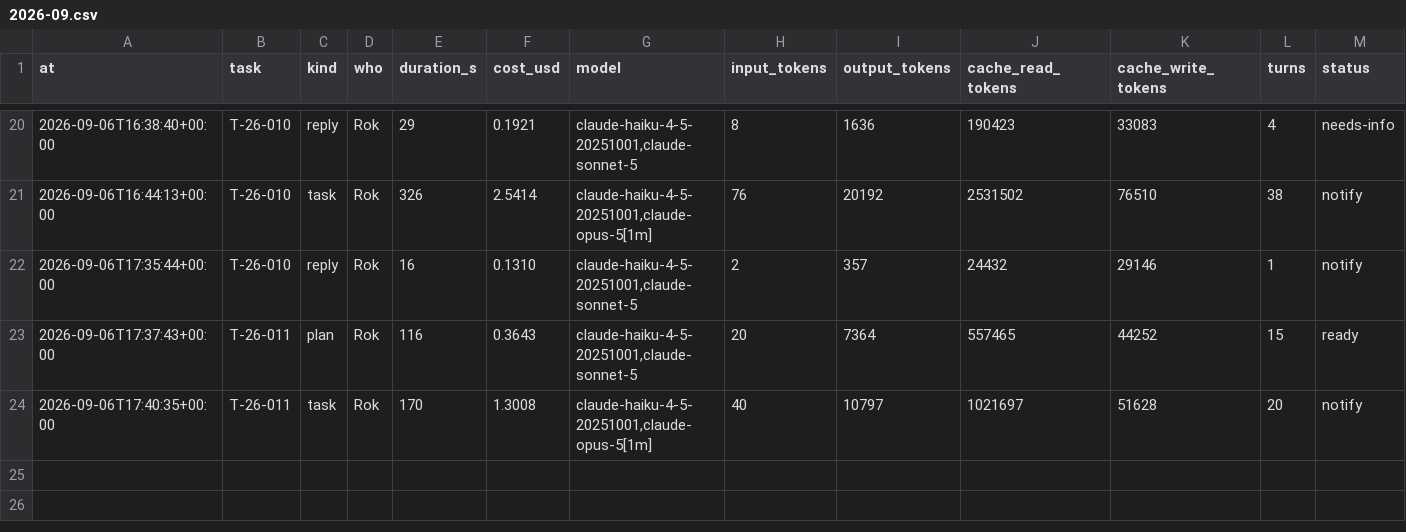
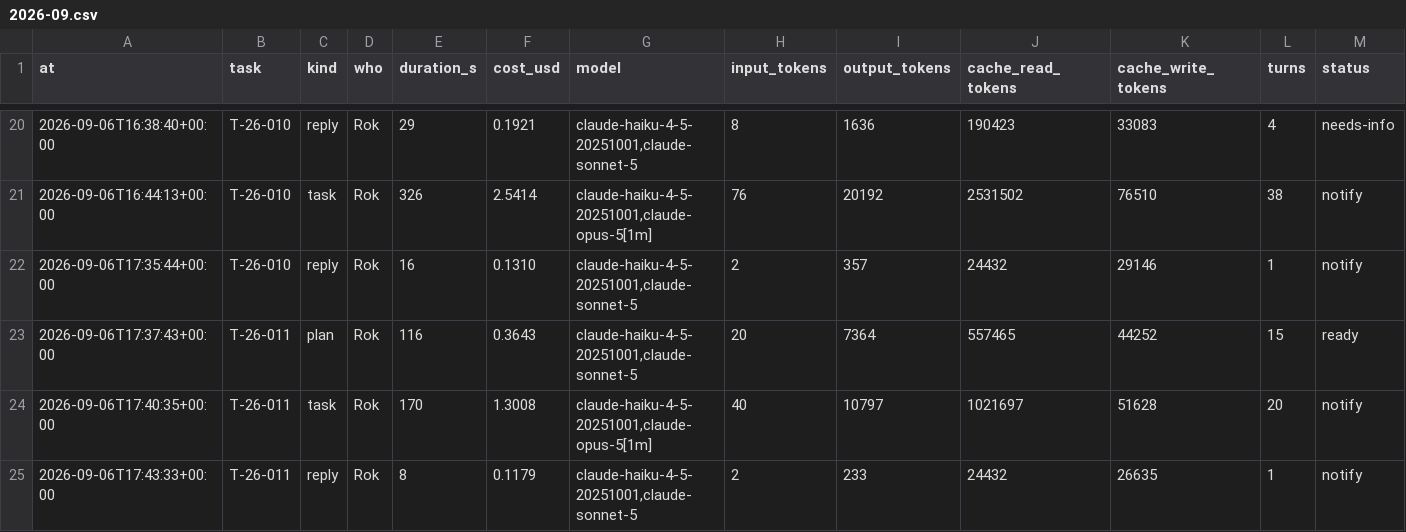
Before and after one commit to rokrupnik/bionaloga, a CSV file: work/costs/2026-09.csv, drawn as a sheet; only a part is shown, gaps mark what is left out; the diff names each change by its address in the sheet, - before the commit and + after, or states it on an @@ line.

Commit message:
work: cost reply T-26-011 0.12 $

```diff
--- a/work/costs/2026-09.csv
+++ b/work/costs/2026-09.csv
+row 25: 2026-09-06T17:43:33+00:00 | T-26-011 | reply | Rok | 8 | 0.1179 | claude-haiku-4-5-20251001,claude-sonnet-5 | 2 | 233 | 24432 | 26635 | 1 | notify
```
Also changed, not shown: 1 other file.
